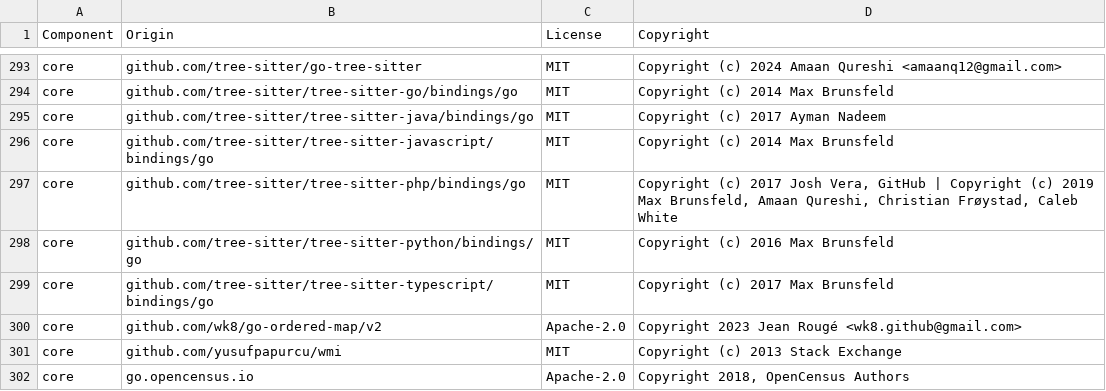
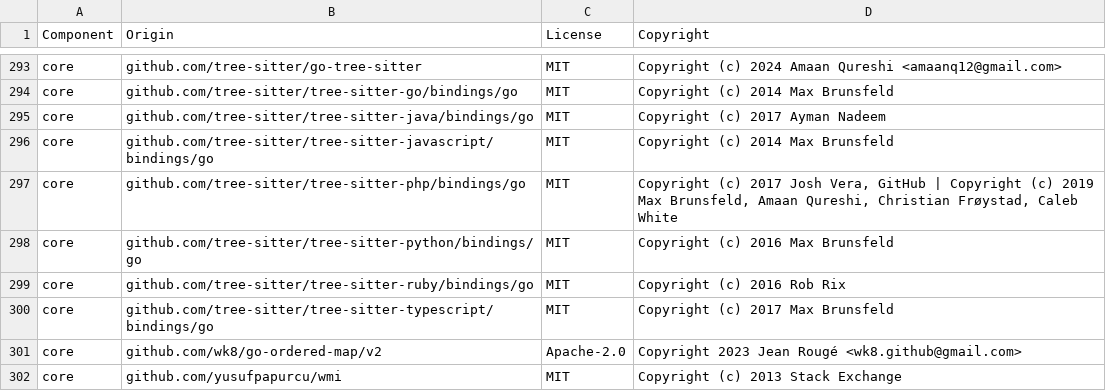
Before and after one commit to DataDog/datadog-saist, a CSV file: LICENSE-3rdparty.csv, drawn as a sheet; only a part is shown, gaps mark what is left out; the shorter side is filled out with more unchanged rows; the diff names each change by its address in the sheet, - before the commit and + after, or states it on an @@ line.

Commit message:
[K9CODESEC-3390] Add Ruby support for datadog-saist binary

```diff
--- a/LICENSE-3rdparty.csv
+++ b/LICENSE-3rdparty.csv
+row 299: core | github.com/tree-sitter/tree-sitter-ruby/bindings/go | MIT | Copyright (c) 2016 Rob Rix
```
Also changed, not shown: 10 other files.
